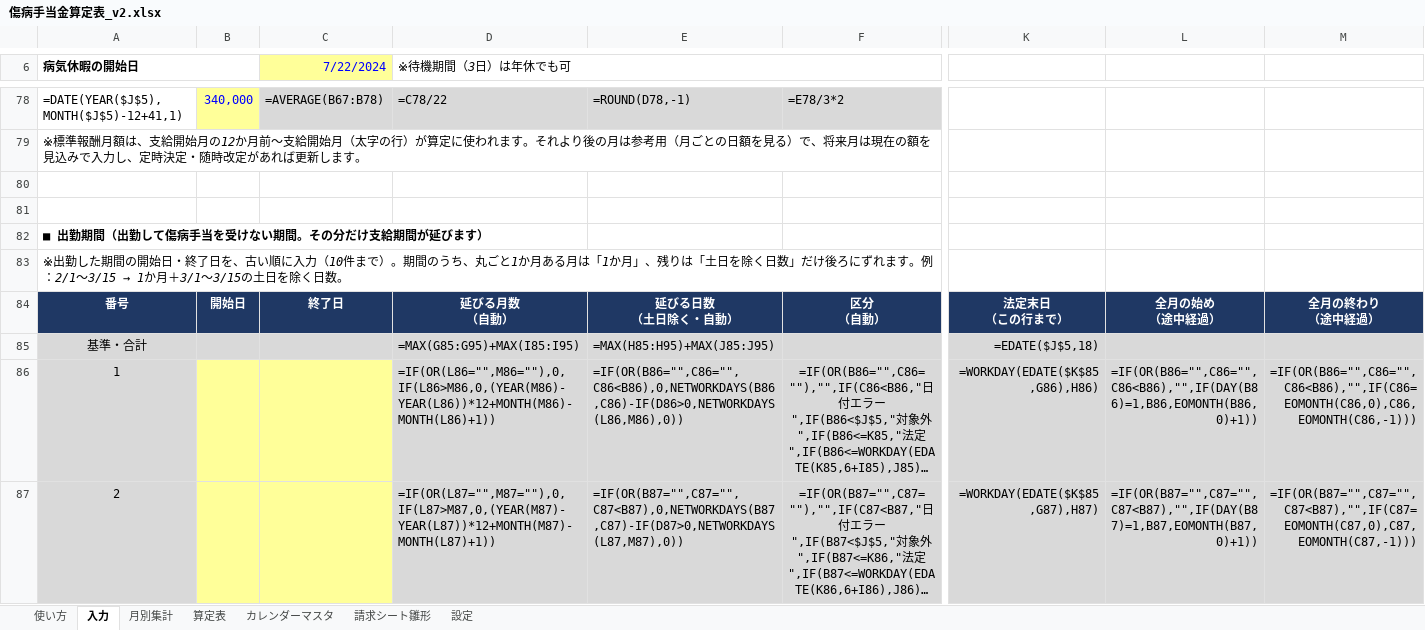
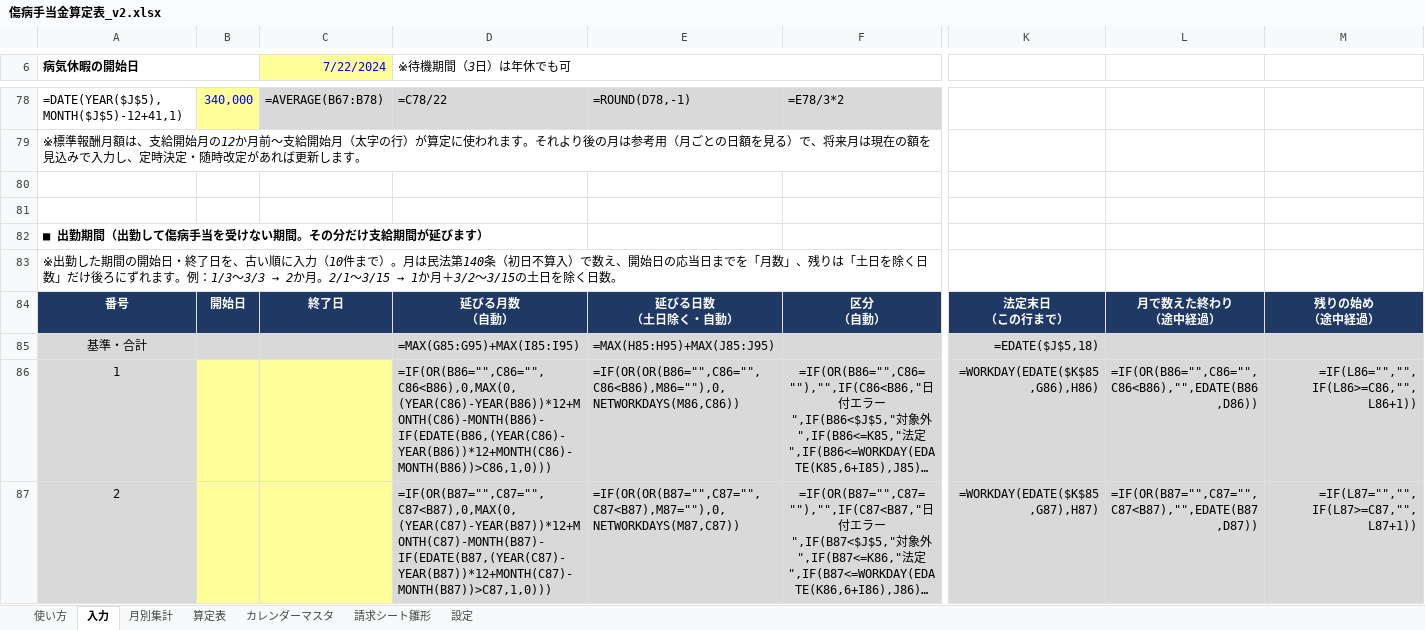
Before and after one commit to iidodo-com/iidodo, an Excel workbook: 傷病手当金算定表_v2.xlsx, sheet 入力, drawn as a sheet; only a part is shown, gaps mark what is left out; long unchanged cells end in …; values as stored, in another font and other column widths than the file's, no borders; formulas without a stored value are shown as written; conditional formats not drawn; ↵ is a line break in a cell; the diff covers the shown part only; the diff names each change by its address in the sheet, - before the commit and + after, or states it on an @@ line.

```diff
--- a/傷病手当金算定表_v2.xlsx (sheet 入力)
+++ b/傷病手当金算定表_v2.xlsx (sheet 入力)
@@ A83 (病気休暇の開始日): …まで）。期間のうち、丸ごと1か月ある月は「1か月」、残りは「土日を除く日数」だけ後ろにずれます。例：2/1〜3/15 → 1か月＋3/1〜3/15の土… → …まで）。月は民法第140条（初日不算入）で数え、開始日の応当日までを「月数」、残りは「土日を除く日数」だけ後ろにずれます。例：1/3〜3/3 → 2か月。2/1〜3/15 → 1か月＋3/2〜3/15の土… @@
-L84: 全月の始め ↵ （途中経過）
+L84: 月で数えた終わり ↵ （途中経過）
-M84: 全月の終わり ↵ （途中経過）
+M84: 残りの始め ↵ （途中経過）
-D86 (※待機期間（3日）は年休でも可): =IF(OR(L86="",M86=""),0,IF(L86>M86,0,(YEAR(M86)-YEAR(L86))*12+MONTH(M86)-MONTH(L86)+1))
+D86 (※待機期間（3日）は年休でも可): =IF(OR(B86="",C86="",C86<B86),0,MAX(0,(YEAR(C86)-YEAR(B86))*12+MONTH(C86)-MONTH(B86)-IF(EDATE(B86,(YEAR(C86)-YEAR(B86))*12+MONTH(C86)-MONTH(B86))>C86,1,0)))
-E86: =IF(OR(B86="",C86="",C86<B86),0,NETWORKDAYS(B86,C86)-IF(D86>0,NETWORKDAYS(L86,M86),0))
+E86: =IF(OR(OR(B86="",C86="",C86<B86),M86=""),0,NETWORKDAYS(M86,C86))
-L86: =IF(OR(B86="",C86="",C86<B86),"",IF(DAY(B86)=1,B86,EOMONTH(B86,0)+1))
+L86: =IF(OR(B86="",C86="",C86<B86),"",EDATE(B86,D86))
-M86: =IF(OR(B86="",C86="",C86<B86),"",IF(C86=EOMONTH(C86,0),C86,EOMONTH(C86,-1)))
+M86: =IF(L86="","",IF(L86>=C86,"",L86+1))
-D87 (※待機期間（3日）は年休でも可): =IF(OR(L87="",M87=""),0,IF(L87>M87,0,(YEAR(M87)-YEAR(L87))*12+MONTH(M87)-MONTH(L87)+1))
+D87 (※待機期間（3日）は年休でも可): =IF(OR(B87="",C87="",C87<B87),0,MAX(0,(YEAR(C87)-YEAR(B87))*12+MONTH(C87)-MONTH(B87)-IF(EDATE(B87,(YEAR(C87)-YEAR(B87))*12+MONTH(C87)-MONTH(B87))>C87,1,0)))
-E87: =IF(OR(B87="",C87="",C87<B87),0,NETWORKDAYS(B87,C87)-IF(D87>0,NETWORKDAYS(L87,M87),0))
+E87: =IF(OR(OR(B87="",C87="",C87<B87),M87=""),0,NETWORKDAYS(M87,C87))
-L87: =IF(OR(B87="",C87="",C87<B87),"",IF(DAY(B87)=1,B87,EOMONTH(B87,0)+1))
+L87: =IF(OR(B87="",C87="",C87<B87),"",EDATE(B87,D87))
-M87: =IF(OR(B87="",C87="",C87<B87),"",IF(C87=EOMONTH(C87,0),C87,EOMONTH(C87,-1)))
+M87: =IF(L87="","",IF(L87>=C87,"",L87+1))
```
Also changed, not shown: 32 edited cells elsewhere in this sheet, sheet 使い方, sheet 算定表.
